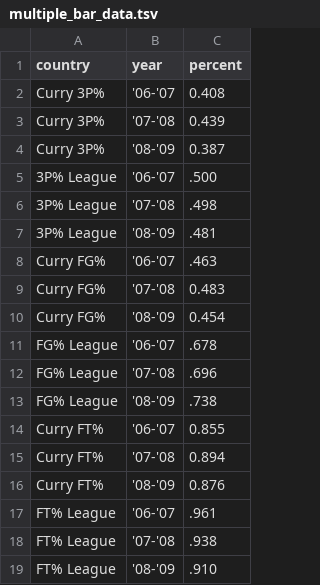
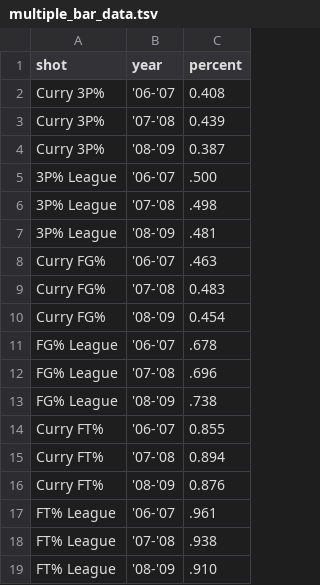
Before and after one commit to jasoncui/CS171-Project, a TSV file: curry/data/multiple_bar_data.tsv, drawn as a sheet.

```diff
--- a/curry/data/multiple_bar_data.tsv
+++ b/curry/data/multiple_bar_data.tsv
@@ -1,2 +1,2 @@
-country	year	percent
+shot	year	percent
 Curry 3P%	'06-'07	0.408
```
Also changed, not shown: 5 other files.
